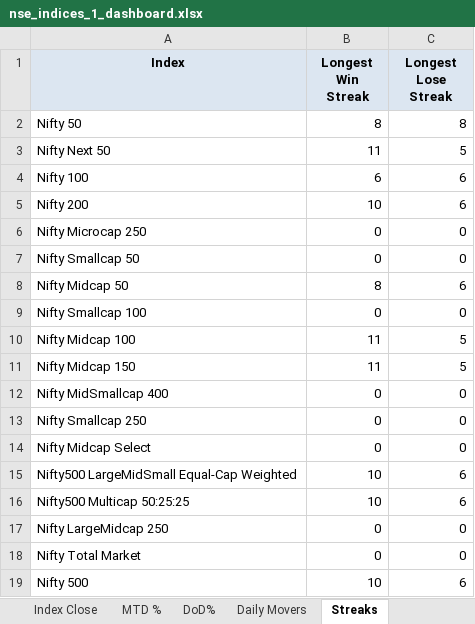
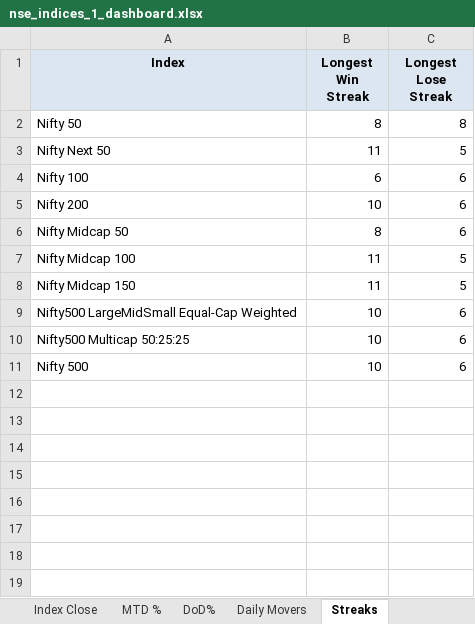
Before and after one commit to rahulshirke7951/nse.indices.auto, an Excel workbook: nse_indices_1_dashboard.xlsx, sheet Streaks, drawn as a sheet; values as stored, in another font and other column widths than the file's, no borders; the diff names each change by its address in the sheet, - before the commit and + after, or states it on an @@ line.

```diff
--- a/nse_indices_1_dashboard.xlsx (sheet Streaks)
+++ b/nse_indices_1_dashboard.xlsx (sheet Streaks)
-row 6: Nifty Microcap 250 | 0 | 0
-row 7: Nifty Smallcap 50 | 0 | 0
-row 9: Nifty Smallcap 100 | 0 | 0
-row 12: Nifty MidSmallcap 400 | 0 | 0
-row 13: Nifty Smallcap 250 | 0 | 0
-row 14: Nifty Midcap Select | 0 | 0
-row 17: Nifty LargeMidcap 250 | 0 | 0
-row 18: Nifty Total Market | 0 | 0
```
Also changed, not shown: sheet Daily Movers, sheet MTD %, sheet DoD%, sheet Index Close, sheet Summary, sheet Overview, nse_indices_1_raw.xlsx, 1 other file.
